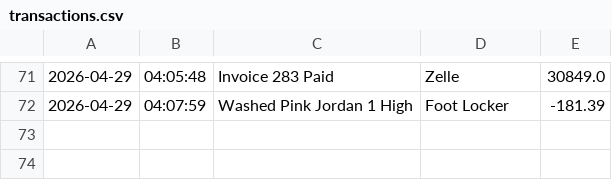
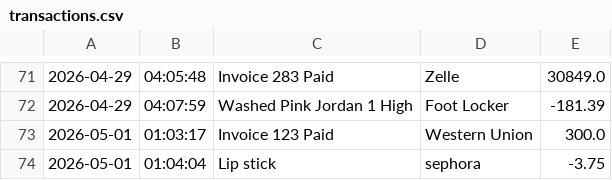
Before and after one commit to yu26s9-AlexisB-hue/accounting-ledger, a CSV file: transactions.csv, drawn as a sheet; only a part is shown, gaps mark what is left out; the diff names each change by its address in the sheet, - before the commit and + after, or states it on an @@ line.

```diff
--- a/transactions.csv
+++ b/transactions.csv
+row 73: 2026-05-01 | 01:03:17 | Invoice 123 Paid | Western Union | 300.0
+row 74: 2026-05-01 | 01:04:04 | Lip stick | sephora | -3.75
```
Also changed, not shown: 1 other file.
